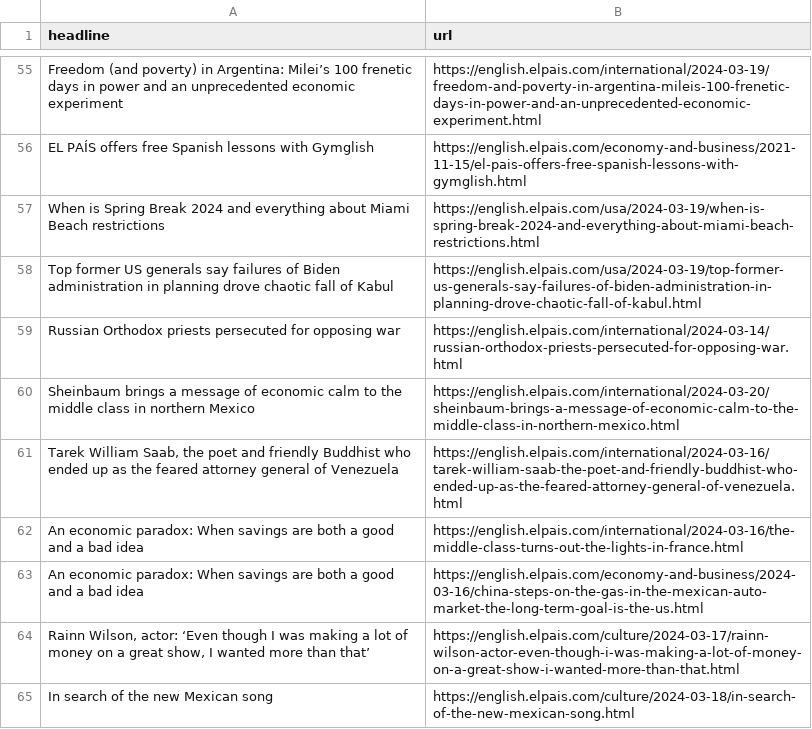
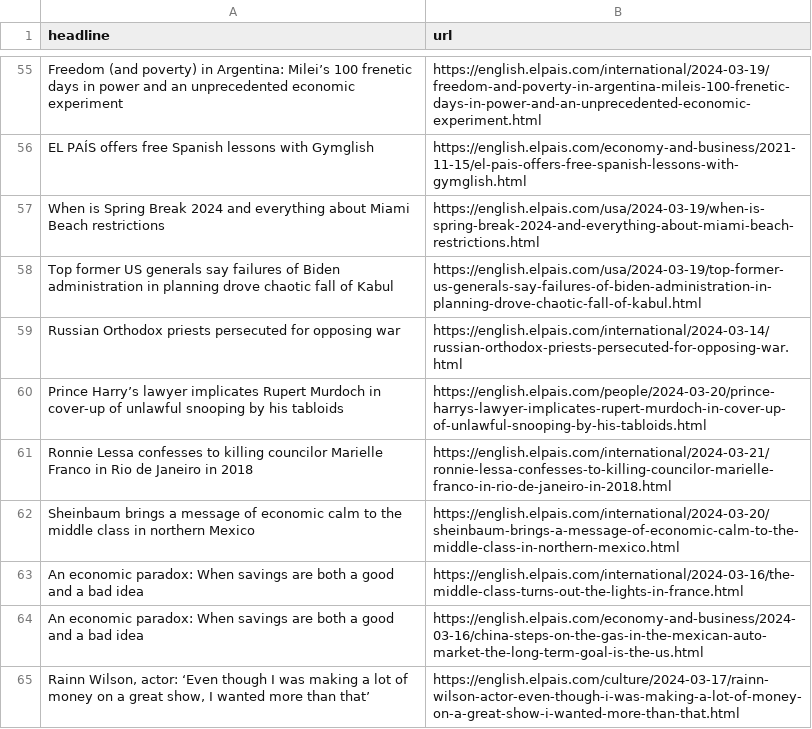
Before and after one commit to shivangibishnoi/github-autoscraper, a CSV file: headlines.csv, drawn as a sheet; only a part is shown, gaps mark what is left out; the shorter side is filled out with more unchanged rows; the diff covers the shown part only.

```diff
--- a/headlines.csv
+++ b/headlines.csv
@@ -59,4 +59,5 @@ Top former US generals say failures of Biden administration in planning drove ch
 Russian Orthodox priests persecuted for opposing war,https://english.elpais.com/international/2024-03-14/russian-orthodox-priests-persecuted-for-opposing-war.html
+Prince Harry’s lawyer implicates Rupert Murdoch in cover-up of unlawful snooping by his tabloids ,https://english.elpais.com/people/2024-03-20/prince-harrys-lawyer-implicates-rupert-murdoch-in-cover-up-of-unlawful-snooping-by-his-tabloids.html
+Ronnie Lessa confesses to killing councilor Marielle Franco in Rio de Janeiro in 2018 ,https://english.elpais.com/international/2024-03-21/ronnie-lessa-confesses-to-killing-councilor-marielle-franco-in-rio-de-janeiro-in-2018.html
 Sheinbaum brings a message of economic calm to the middle class in northern Mexico,https://english.elpais.com/international/2024-03-20/sheinbaum-brings-a-message-of-economic-calm-to-the-middle-class-in-northern-mexico.html
-"Tarek William Saab, the poet and friendly Buddhist who ended up as the feared attorney general of Venezuela",https://english.elpais.com/international/2024-03-16/tarek-william-saab-the-poet-and-friendly-buddhist-who-ended-up-as-the-feared-attorney-general-of-venezuela.html
 An economic paradox: When savings are both a good and a bad idea,https://english.elpais.com/international/2024-03-16/the-middle-class-turns-out-the-lights-in-france.html
```
Also changed, not shown: 27 added rows, 26 removed rows and 8 moved rows elsewhere in this file.
